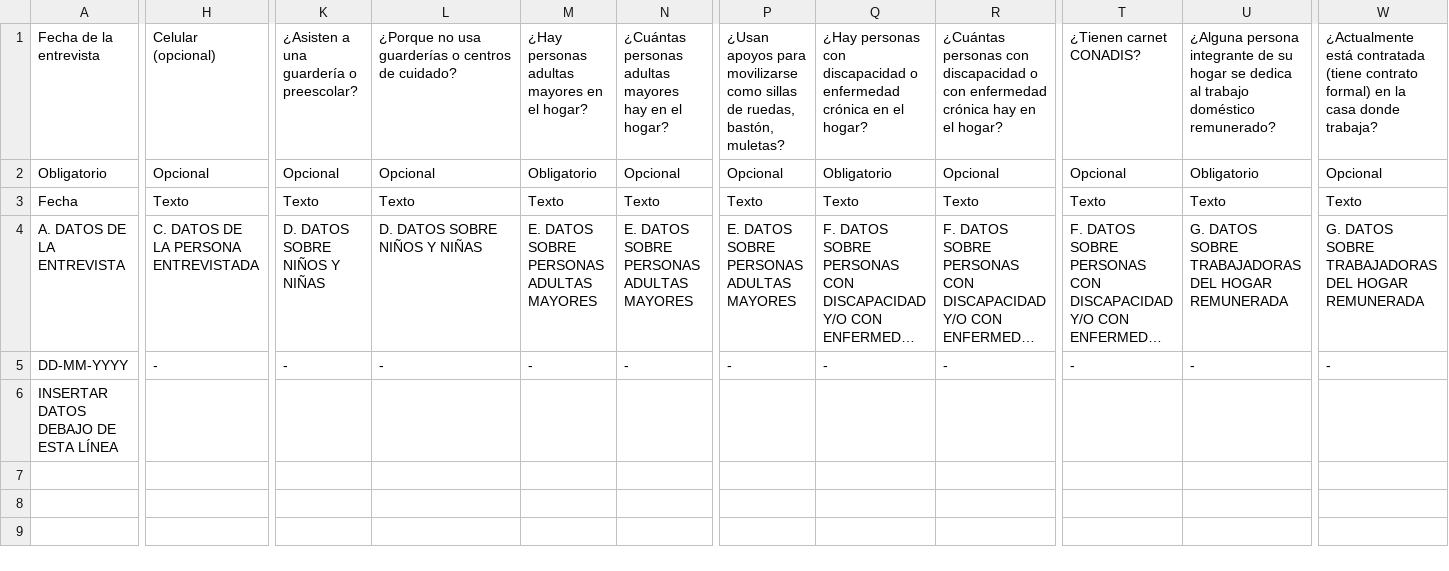
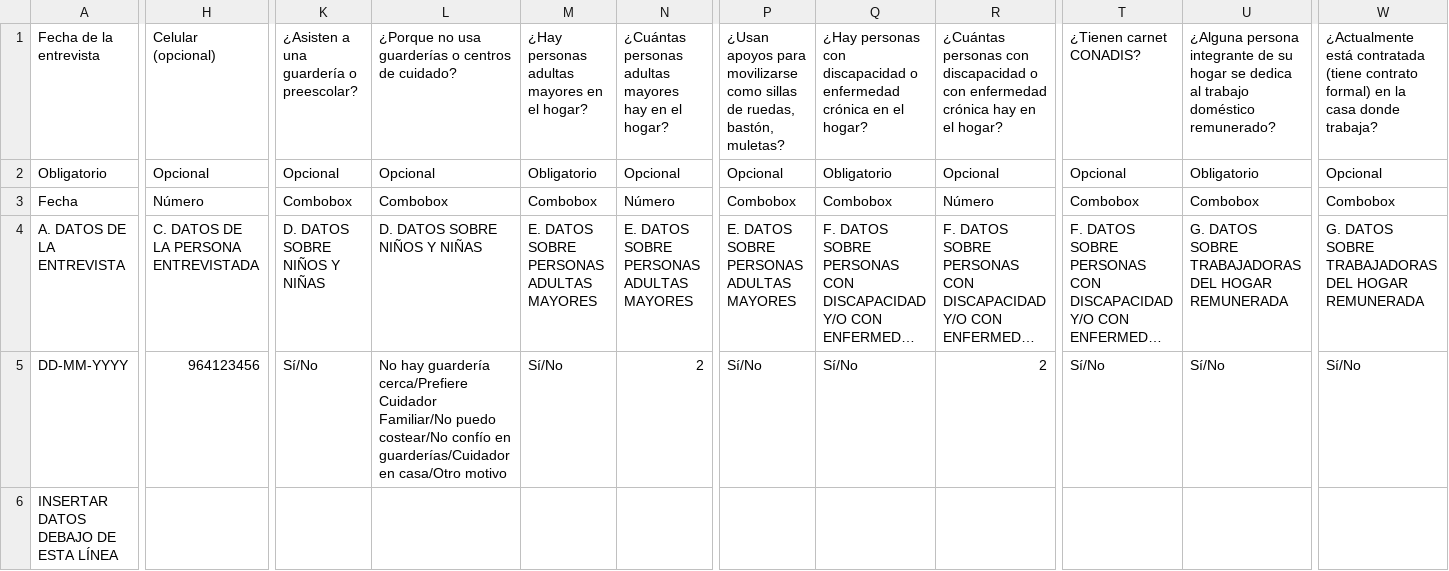
Before and after one commit to manuelpalomino10/Proy_iWeb, a CSV file: UNmujeres/src/main/webapp/WEB-INF/reportes/PLANTILLA_UN_Formulario1.csv, drawn as a sheet; only a part is shown, gaps mark what is left out; long unchanged cells end in …; the diff covers the shown part only; the diff names each change by its address in the sheet, - before the commit and + after, or states it on an @@ line.

```diff
--- a/UNmujeres/src/main/webapp/WEB-INF/reportes/PLANTILLA_UN_Formulario1.csv
+++ b/UNmujeres/src/main/webapp/WEB-INF/reportes/PLANTILLA_UN_Formulario1.csv
-H3: Texto
+H3: Número
-K3: Texto
+K3: Combobox
-L3: Texto
+L3: Combobox
-M3: Texto
+M3: Combobox
-N3: Texto
+N3: Número
-P3: Texto
+P3: Combobox
-Q3: Texto
+Q3: Combobox
-R3: Texto
+R3: Número
-T3: Texto
+T3: Combobox
-U3: Texto
+U3: Combobox
-W3: Texto
+W3: Combobox
-H5: -
+H5: 964123456
-K5: -
+K5: Sí/No
-L5: -
+L5: No hay guardería cerca/Prefiere Cuidador Familiar/No puedo costear/No confío en guarderías/Cuidador en casa/Otro motivo
-M5: -
+M5: Sí/No
-N5: -
+N5: 2
-P5: -
+P5: Sí/No
-Q5: -
+Q5: Sí/No
-R5: -
+R5: 2
-T5: -
+T5: Sí/No
-U5: -
+U5: Sí/No
-W5: -
+W5: Sí/No
```
Also changed, not shown: 12 edited cells elsewhere in this file, 8 other files.
